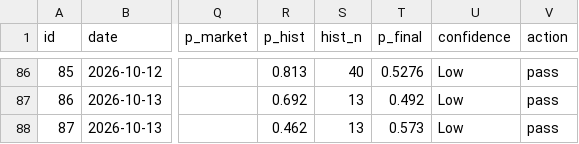
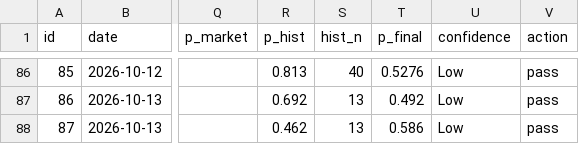
Before and after one commit to ericc112/test, a CSV file: betting/data/bets.csv, drawn as a sheet; only a part is shown, gaps mark what is left out; the diff names each change by its address in the sheet, - before the commit and + after, or states it on an @@ line.

```diff
--- a/betting/data/bets.csv
+++ b/betting/data/bets.csv
-T88 (p_final): 0.573
+T88 (p_final): 0.586
```
